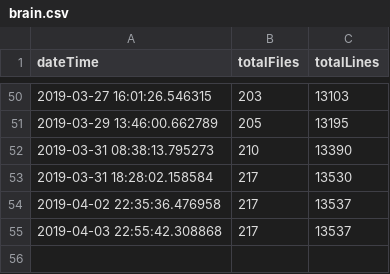
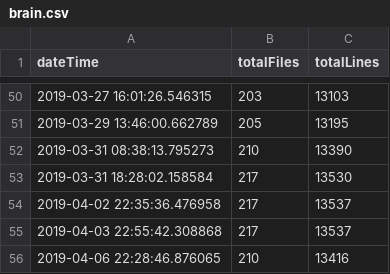
Before and after one commit to iot-my-world/portal, a CSV file: codeTrack/LineCount/csv/brain.csv, drawn as a sheet; only a part is shown, gaps mark what is left out; the diff names each change by its address in the sheet, - before the commit and + after, or states it on an @@ line.

Commit message:
line count

```diff
--- a/codeTrack/LineCount/csv/brain.csv
+++ b/codeTrack/LineCount/csv/brain.csv
+row 56: 2019-04-06 22:28:46.876065 | 210 | 13416
```
Also changed, not shown: codeTrack/LineCount/csv/chamber.csv, codeTrack/LineCount/csv/portal.csv, 2 other files.
